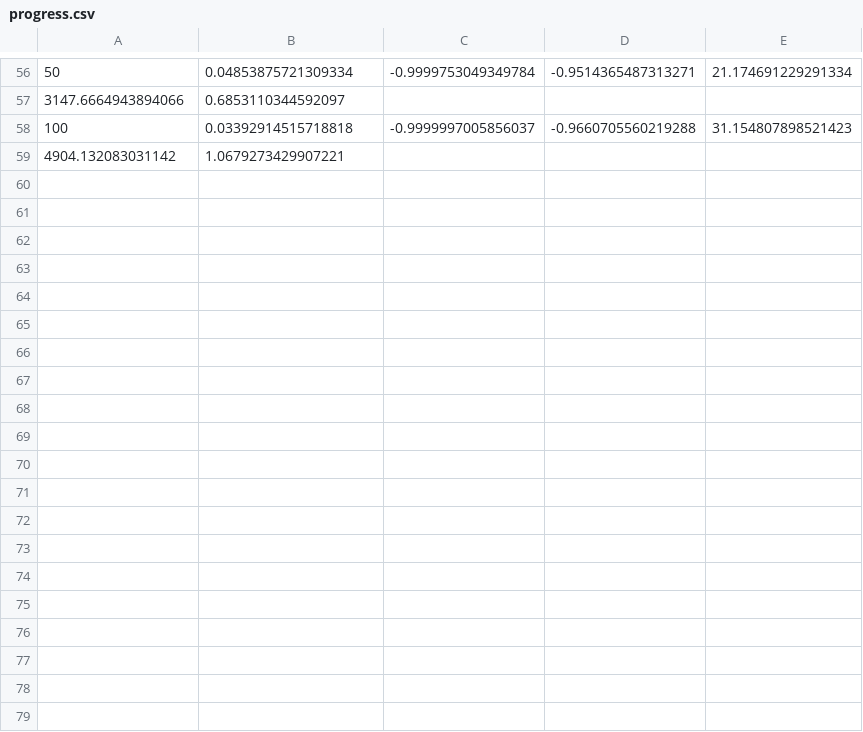
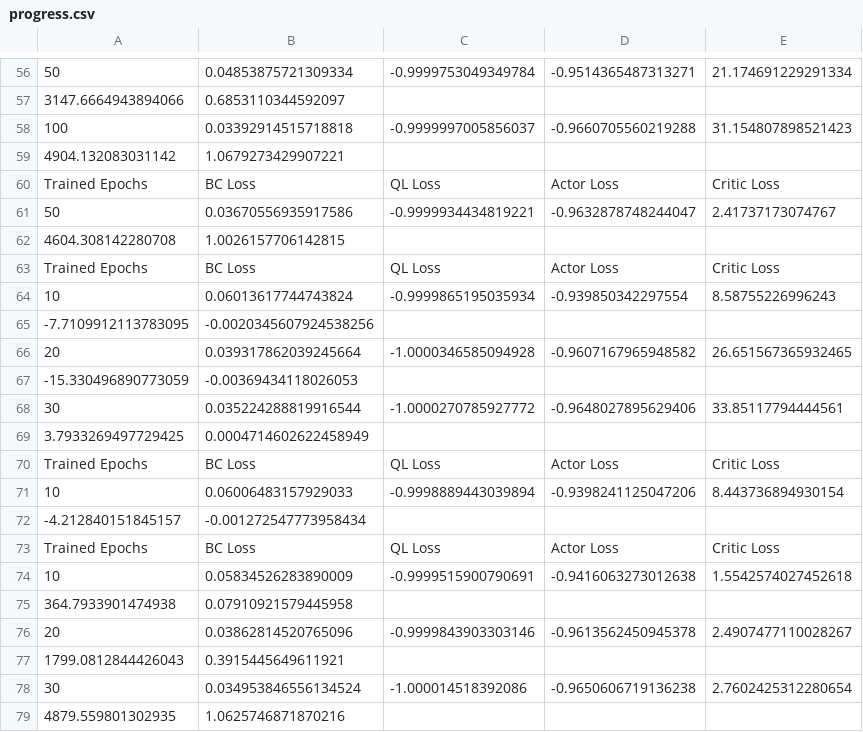
Before and after one commit to RDG0818/Diffusion_Q_Learning_Dashboard, a CSV file: results/walker2d-medium-expert-v2|exp_1|diffusion-ql|T-5|lr_decay|ms-offline|k-1|0/progress.csv, drawn as a sheet; only a part is shown, gaps mark what is left out; the diff names each change by its address in the sheet, - before the commit and + after, or states it on an @@ line.

```diff
--- a/results/walker2d-medium-expert-v2|exp_1|diffusion-ql|T-5|lr_decay|ms-offline|k-1|0/progress.csv
+++ b/results/walker2d-medium-expert-v2|exp_1|diffusion-ql|T-5|lr_decay|ms-offline|k-1|0/progress.csv
+row 60: Trained Epochs | BC Loss | QL Loss | Actor Loss | Critic Loss
+row 61: 50 | 0.03670556935917586 | -0.9999934434819221 | -0.9632878748244047 | 2.41737173074767
+row 62: 4604.308142280708 | 1.0026157706142815
+row 63: Trained Epochs | BC Loss | QL Loss | Actor Loss | Critic Loss
+row 64: 10 | 0.06013617744743824 | -0.9999865195035934 | -0.939850342297554 | 8.58755226996243
+row 65: -7.7109912113783095 | -0.0020345607924538256
+row 66: 20 | 0.039317862039245664 | -1.0000346585094928 | -0.9607167965948582 | 26.651567365932465
+row 67: -15.330496890773059 | -0.00369434118026053
+row 68: 30 | 0.035224288819916544 | -1.0000270785927772 | -0.9648027895629406 | 33.85117794444561
+row 69: 3.7933269497729425 | 0.0004714602622458949
+row 70: Trained Epochs | BC Loss | QL Loss | Actor Loss | Critic Loss
+row 71: 10 | 0.06006483157929033 | -0.9998889443039894 | -0.9398241125047206 | 8.443736894930154
+row 72: -4.212840151845157 | -0.001272547773958434
+row 73: Trained Epochs | BC Loss | QL Loss | Actor Loss | Critic Loss
+row 74: 10 | 0.05834526283890009 | -0.9999515900790691 | -0.9416063273012638 | 1.5542574027452618
+row 75: 364.7933901474938 | 0.07910921579445958
+row 76: 20 | 0.03862814520765096 | -0.9999843903303146 | -0.9613562450945378 | 2.4907477110028267
+row 77: 1799.0812844426043 | 0.3915445649611921
+row 78: 30 | 0.034953846556134524 | -1.000014518392086 | -0.9650606719136238 | 2.7602425312280654
+row 79: 4879.559801302935 | 1.0625746871870216
```
Also changed, not shown: results/walker2d-expert-v2|exp_1|diffusion-ql|T-5|lr_decay|ms-offline|k-1|0/progress.csv, 10 other files.
